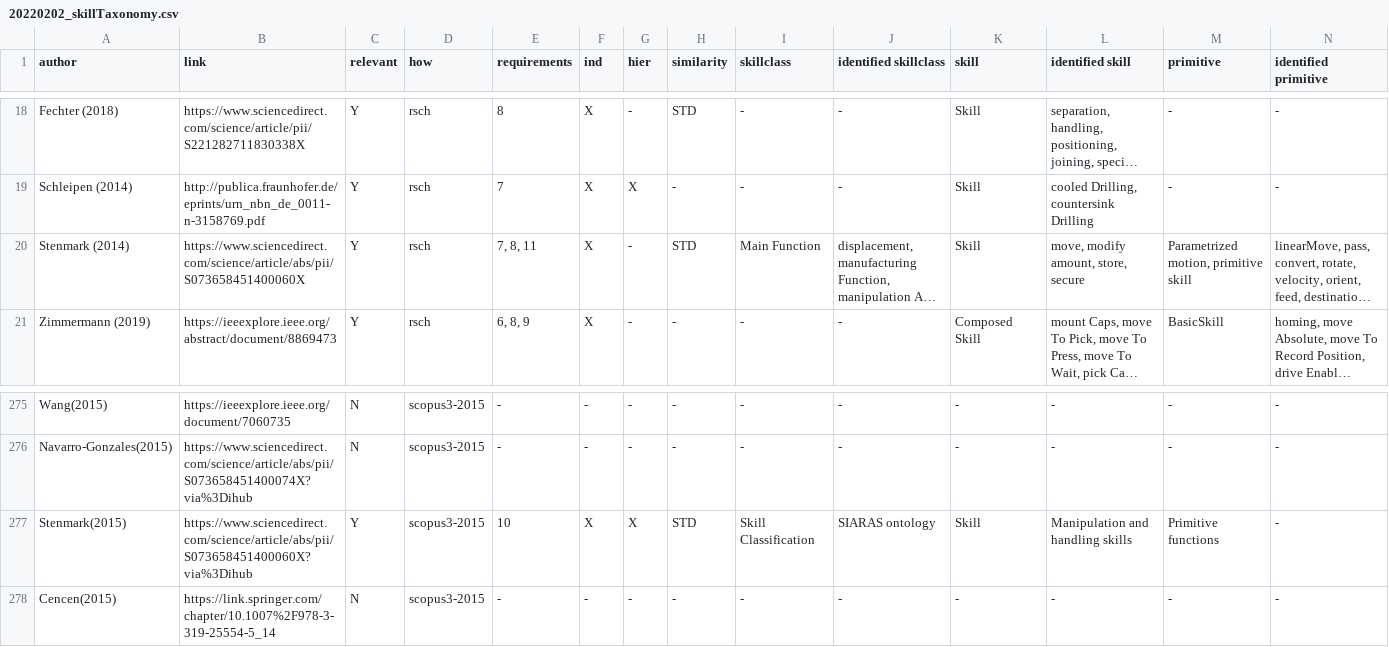
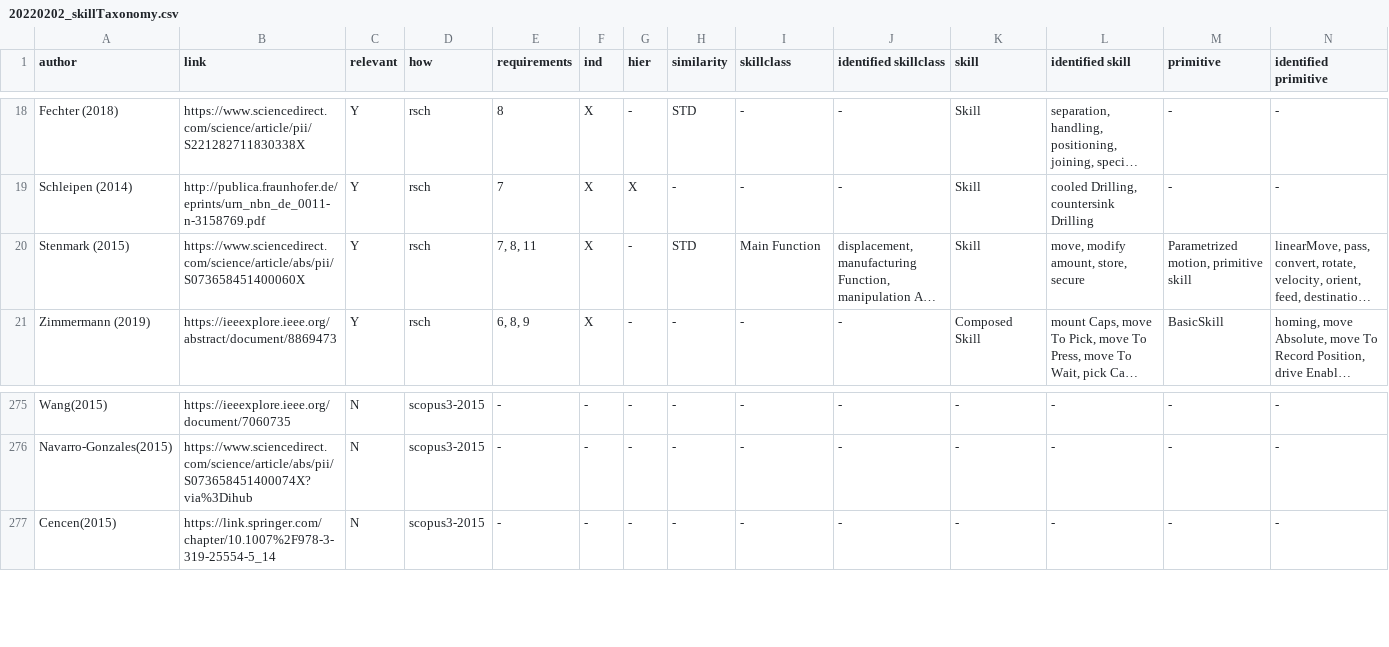
Before and after one commit to teiband/industrial-skill-review, a CSV file: data/in/20220202_skillTaxonomy.csv, drawn as a sheet; only a part is shown, gaps mark what is left out; long unchanged cells end in …; rows hold the shown columns only; the diff names each change by its address in the sheet, - before the commit and + after, or states it on an @@ line.

Commit message:
fix: duplicate ros 20 and 278, stenmark

```diff
--- a/data/in/20220202_skillTaxonomy.csv
+++ b/data/in/20220202_skillTaxonomy.csv
-A20 (author): Stenmark (2014)
+A20 (author): Stenmark (2015)
-row 277: Stenmark(2015) | https://www.sciencedirect.com/science/article/abs/pii/S073658451400060X?via%3Dihub | Y | scopus3-2015 | 10 | X | X | STD | Skill Classification | SIARAS ontology | Skill | Manipulation and handling skills | Primitive functions | -
```
